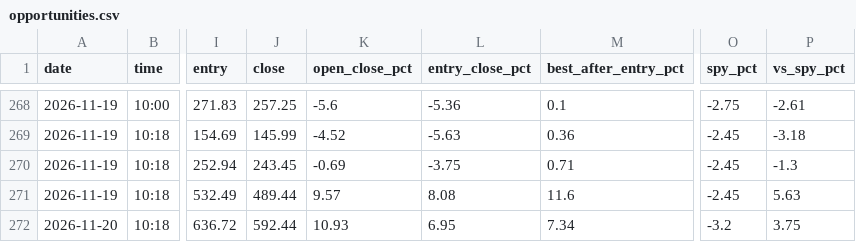
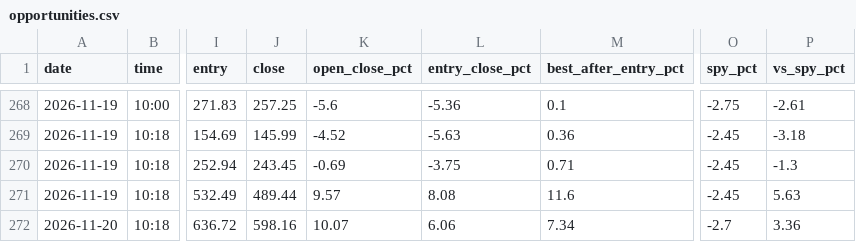
Before and after one commit to Cao-YMGG/Zero-or-Hero, a CSV file: journal/opportunities.csv, drawn as a sheet; only a part is shown, gaps mark what is left out; the diff names each change by its address in the sheet, - before the commit and + after, or states it on an @@ line.

```diff
--- a/journal/opportunities.csv
+++ b/journal/opportunities.csv
-J272 (close): 592.44
+J272 (close): 598.16
-K272 (open_close_pct): 10.93
+K272 (open_close_pct): 10.07
-L272 (entry_close_pct): 6.95
+L272 (entry_close_pct): 6.06
-O272 (spy_pct): -3.2
+O272 (spy_pct): -2.7
-P272 (vs_spy_pct): 3.75
+P272 (vs_spy_pct): 3.36
```
Also changed, not shown: 1 other file.
